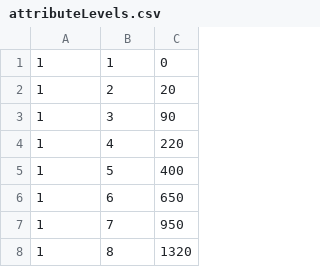
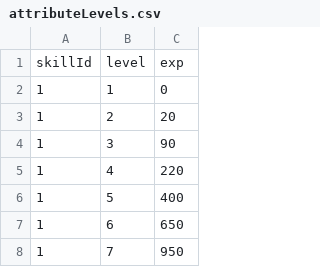
Before and after one commit to CapricanDRJ/DungeonBard, a CSV file: db/attributeLevels.csv, drawn as a sheet; only a part is shown; the shorter side is filled out with more unchanged rows; the diff names each change by its address in the sheet, - before the commit and + after, or states it on an @@ line.

```diff
--- a/db/attributeLevels.csv
+++ b/db/attributeLevels.csv
+row 1: skillId | level | exp
```
Also changed, not shown: 4 other files.
